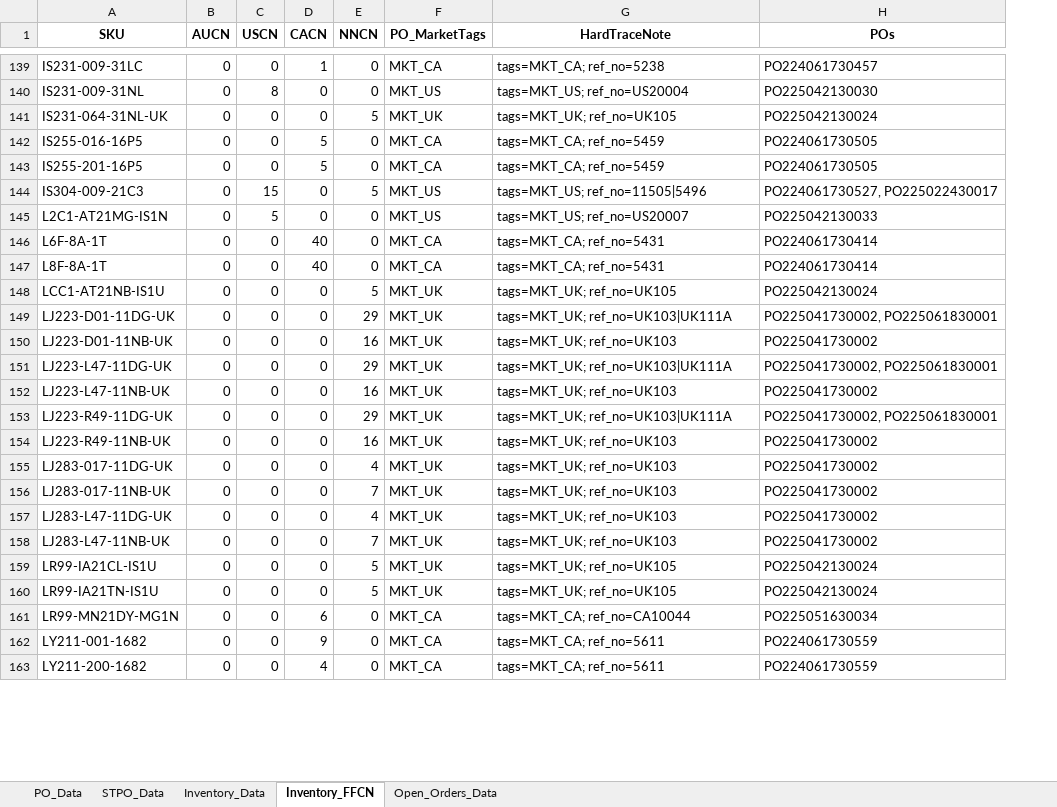
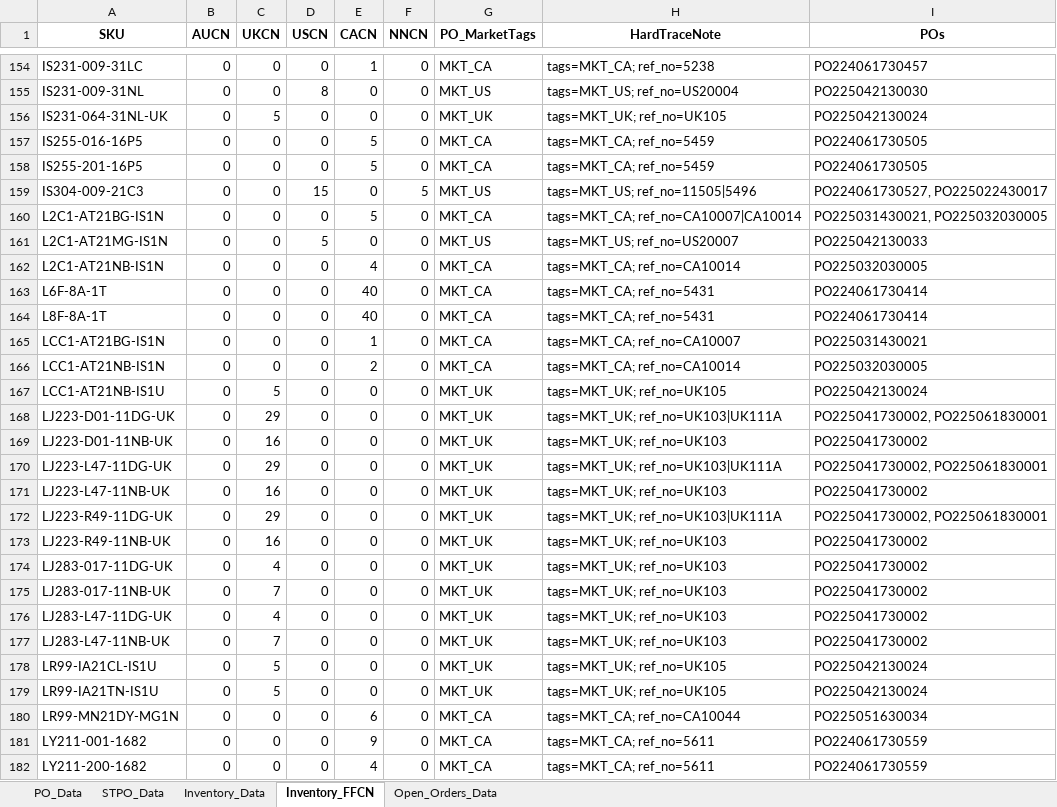
Before and after one commit to tom-valencia/eta-eccang-report, an Excel workbook: eccang_eta_report.xlsx, sheet Inventory_FFCN, drawn as a sheet; only a part is shown, gaps mark what is left out; values as stored, in another font and other column widths than the file's, no borders; addresses are those after the commit; the diff covers the shown part only; the diff names each change by its address in the sheet, - before the commit and + after, or states it on an @@ line.

```diff
--- a/eccang_eta_report.xlsx (sheet Inventory_FFCN)
+++ b/eccang_eta_report.xlsx (sheet Inventory_FFCN)
+column C (UKCN), rows 154-159: 0 | 0 | 5 | 0 | 0 | 0; row 161: 0; rows 163-164: 0 | 0; rows 167-182: 5 | 29 | 16 | 29 | 16 | 29 | 16 | 4 | 7 | 4 | 7 | 5 | 5 | 0 | 0 | 0
-F156 (NNCN): 5
+F156 (NNCN): 0
+row 160: L2C1-AT21BG-IS1N | 0 | 0 | 0 | 5 | 0 | MKT_CA | tags=MKT_CA; ref_no=CA10007|CA10014 | PO225031430021, PO225032030005
+row 162: L2C1-AT21NB-IS1N | 0 | 0 | 0 | 4 | 0 | MKT_CA | tags=MKT_CA; ref_no=CA10014 | PO225032030005
+row 165: LCC1-AT21BG-IS1N | 0 | 0 | 0 | 1 | 0 | MKT_CA | tags=MKT_CA; ref_no=CA10007 | PO225031430021
+row 166: LCC1-AT21NB-IS1N | 0 | 0 | 0 | 2 | 0 | MKT_CA | tags=MKT_CA; ref_no=CA10014 | PO225032030005
-F167 (NNCN): 5
+F167 (NNCN): 0
-F168 (NNCN): 29
+F168 (NNCN): 0
-F169 (NNCN): 16
+F169 (NNCN): 0
-F170 (NNCN): 29
+F170 (NNCN): 0
-F171 (NNCN): 16
+F171 (NNCN): 0
-F172 (NNCN): 29
+F172 (NNCN): 0
-F173 (NNCN): 16
+F173 (NNCN): 0
-F174 (NNCN): 4
+F174 (NNCN): 0
-F175 (NNCN): 7
+F175 (NNCN): 0
-F176 (NNCN): 4
+F176 (NNCN): 0
-F177 (NNCN): 7
+F177 (NNCN): 0
-F178:F179 (NNCN): 5
+F178:F179 (NNCN): 0
```
Also changed, not shown: 43 added rows and 83 edited cells elsewhere in this sheet, sheet STPO_Data, sheet PO_Data, sheet Inventory_Data, sheet Open_Orders_Data.
